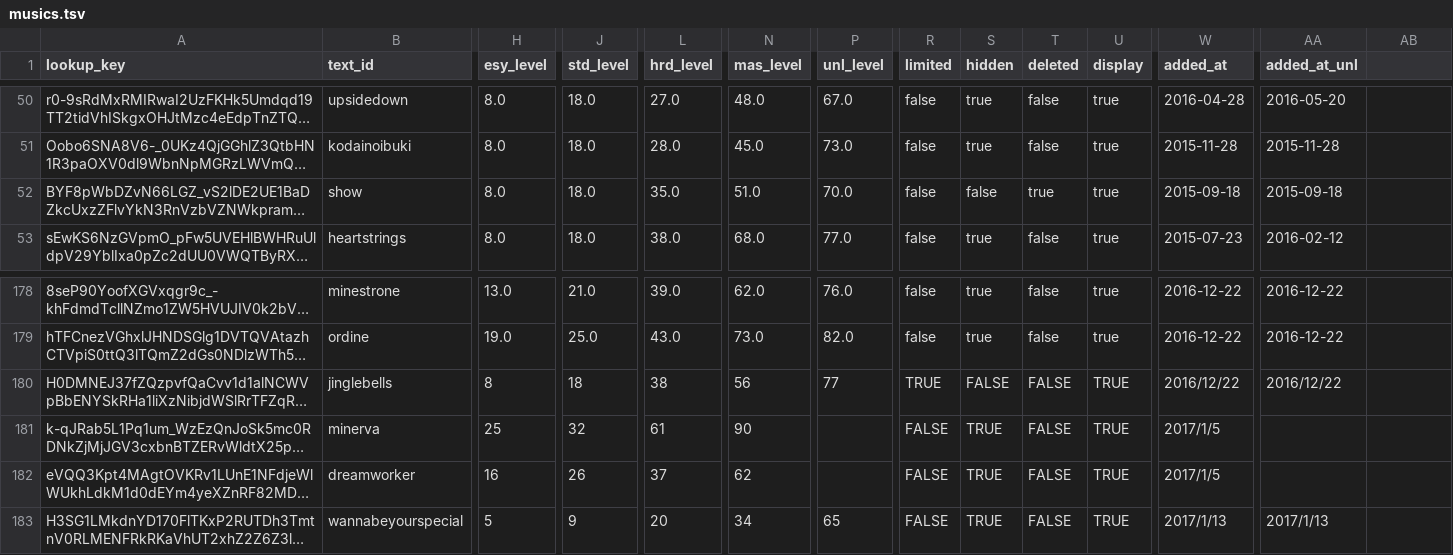
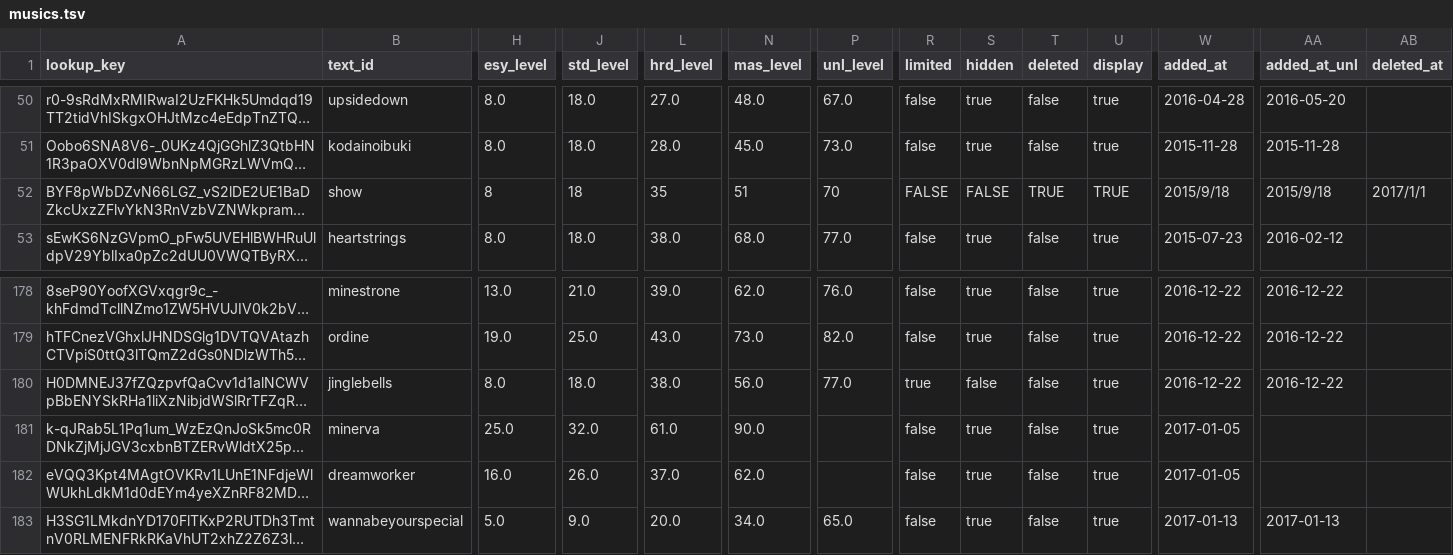
Before and after one commit to maplia/crossbeats-rp-sim, a TSV file: revrank/sunrise/db/master/musics.tsv, drawn as a sheet; only a part is shown, gaps mark what is left out; long unchanged cells end in …; the diff covers the shown part only; the diff names each change by its address in the sheet, - before the commit and + after, or states it on an @@ line.

```diff
--- a/revrank/sunrise/db/master/musics.tsv
+++ b/revrank/sunrise/db/master/musics.tsv
-AB1: (empty)
+AB1: deleted_at
-H52 (esy_level): 8.0
+H52 (esy_level): 8
-J52 (std_level): 18.0
+J52 (std_level): 18
-L52 (hrd_level): 35.0
+L52 (hrd_level): 35
-N52 (mas_level): 51.0
+N52 (mas_level): 51
-P52 (unl_level): 70.0
+P52 (unl_level): 70
-R52 (limited): false
+R52 (limited): FALSE
-S52 (hidden): false
+S52 (hidden): FALSE
-T52 (deleted): true
+T52 (deleted): TRUE
-U52 (display): true
+U52 (display): TRUE
-W52 (added_at): 2015-09-18
+W52 (added_at): 2015/9/18
-AA52 (added_at_unl): 2015-09-18
+AA52 (added_at_unl): 2015/9/18
-AB52 (deleted_at): (empty)
+AB52 (deleted_at): 2017/1/1
-H180 (esy_level): 8
+H180 (esy_level): 8.0
-J180 (std_level): 18
+J180 (std_level): 18.0
-L180 (hrd_level): 38
+L180 (hrd_level): 38.0
-N180 (mas_level): 56
+N180 (mas_level): 56.0
-P180 (unl_level): 77
+P180 (unl_level): 77.0
-R180 (limited): TRUE
+R180 (limited): true
-S180 (hidden): FALSE
+S180 (hidden): false
-T180:T183 (deleted): FALSE
+T180:T183 (deleted): false
-U180:U183 (display): TRUE
+U180:U183 (display): true
-W180 (added_at): 2016/12/22
+W180 (added_at): 2016-12-22
-AA180 (added_at_unl): 2016/12/22
+AA180 (added_at_unl): 2016-12-22
-H181 (esy_level): 25
+H181 (esy_level): 25.0
-J181 (std_level): 32
+J181 (std_level): 32.0
-L181 (hrd_level): 61
+L181 (hrd_level): 61.0
-N181 (mas_level): 90
+N181 (mas_level): 90.0
-R181:R183 (limited): FALSE
+R181:R183 (limited): false
-S181:S183 (hidden): TRUE
+S181:S183 (hidden): true
-W181:W182 (added_at): 2017/1/5
+W181:W182 (added_at): 2017-01-05
-H182 (esy_level): 16
+H182 (esy_level): 16.0
-J182 (std_level): 26
+J182 (std_level): 26.0
-L182 (hrd_level): 37
+L182 (hrd_level): 37.0
-N182 (mas_level): 62
+N182 (mas_level): 62.0
-H183 (esy_level): 5
+H183 (esy_level): 5.0
-J183 (std_level): 9
+J183 (std_level): 9.0
-L183 (hrd_level): 20
+L183 (hrd_level): 20.0
-N183 (mas_level): 34
+N183 (mas_level): 34.0
-P183 (unl_level): 65
+P183 (unl_level): 65.0
-W183 (added_at): 2017/1/13
+W183 (added_at): 2017-01-13
-AA183 (added_at_unl): 2017/1/13
+AA183 (added_at_unl): 2017-01-13
```
Also changed, not shown: 23 edited cells elsewhere in this file, 6 other files.
